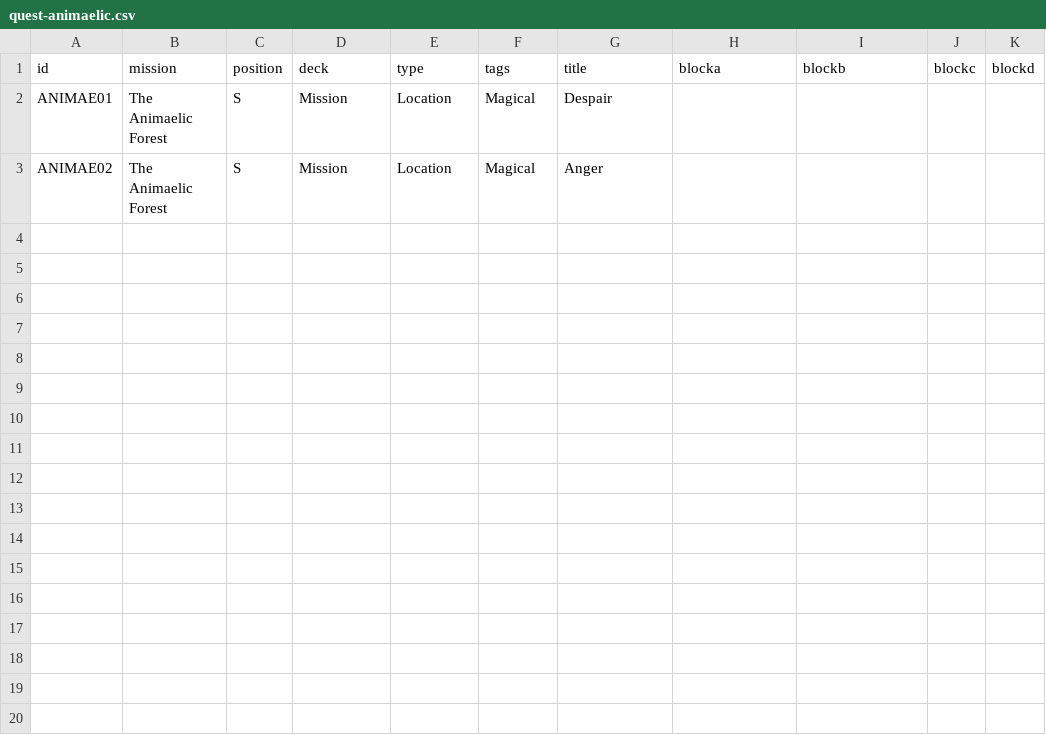
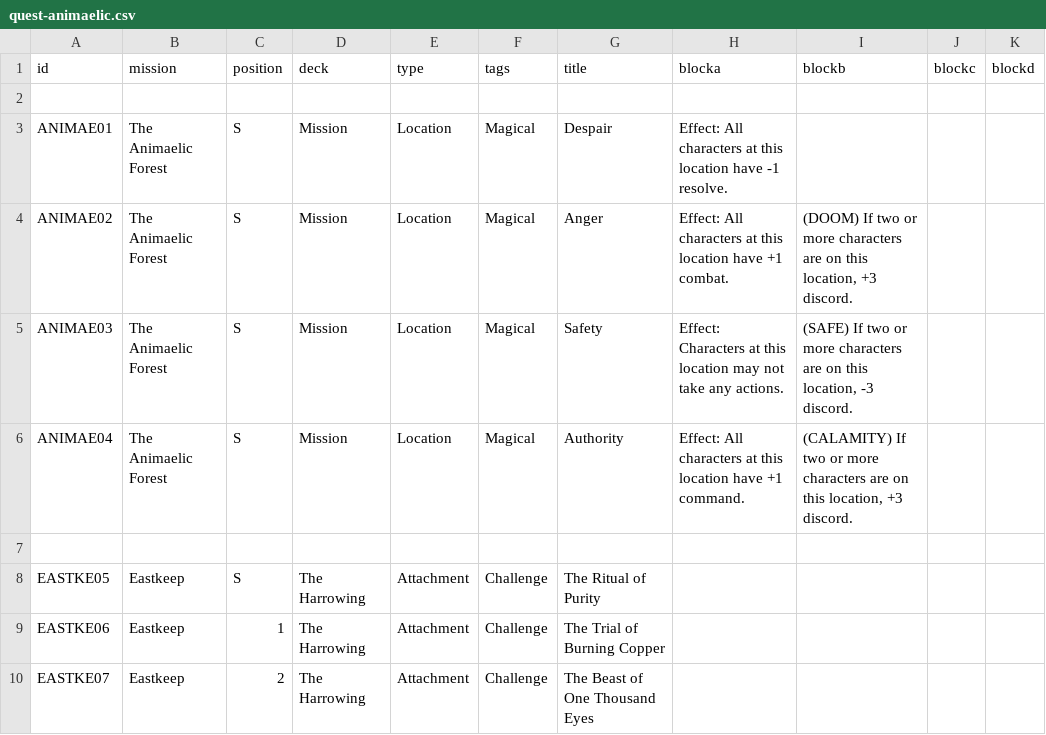
Before and after one commit to ziapeltagames/six-winters, a CSV file: csv/quest-animaelic.csv, drawn as a sheet.

Commit message:
stubbing out animaelic forest quest

```diff
--- a/csv/quest-animaelic.csv
+++ b/csv/quest-animaelic.csv
@@ -1,3 +1,10 @@
 id,mission,position,deck,type,tags,title,blocka,blockb,blockc,blockd
-ANIMAE01,"The Animaelic Forest",S,"Mission","Location","Magical","Despair",,,,	
-ANIMAE02,"The Animaelic Forest",S,"Mission","Location","Magical","Anger",,,,
+
+ANIMAE01,"The Animaelic Forest",S,"Mission","Location","Magical","Despair","Effect: All characters at this location have -1 resolve.",,,	
+ANIMAE02,"The Animaelic Forest",S,"Mission","Location","Magical","Anger","Effect: All characters at this location have +1 combat.","(DOOM) If two or more characters are on this location, +3 discord.",,
+ANIMAE03,"The Animaelic Forest",S,"Mission","Location","Magical","Safety","Effect: Characters at this location may not take any actions.","(SAFE) If two or more characters are on this location, -3 discord.",,	
+ANIMAE04,"The Animaelic Forest",S,"Mission","Location","Magical","Authority","Effect: All characters at this location have +1 command.","(CALAMITY) If two or more characters are on this location, +3 discord.",,
+
+EASTKE05,"Eastkeep",S,"The Harrowing","Attachment","Challenge","The Ritual of Purity",,,,
+EASTKE06,"Eastkeep",1,"The Harrowing","Attachment","Challenge","The Trial of Burning Copper",,,,
+EASTKE07,"Eastkeep",2,"The Harrowing","Attachment","Challenge","The Beast of One Thousand Eyes",,,,
```
Also changed, not shown: csv/mission-overview.csv, 1 other file.
